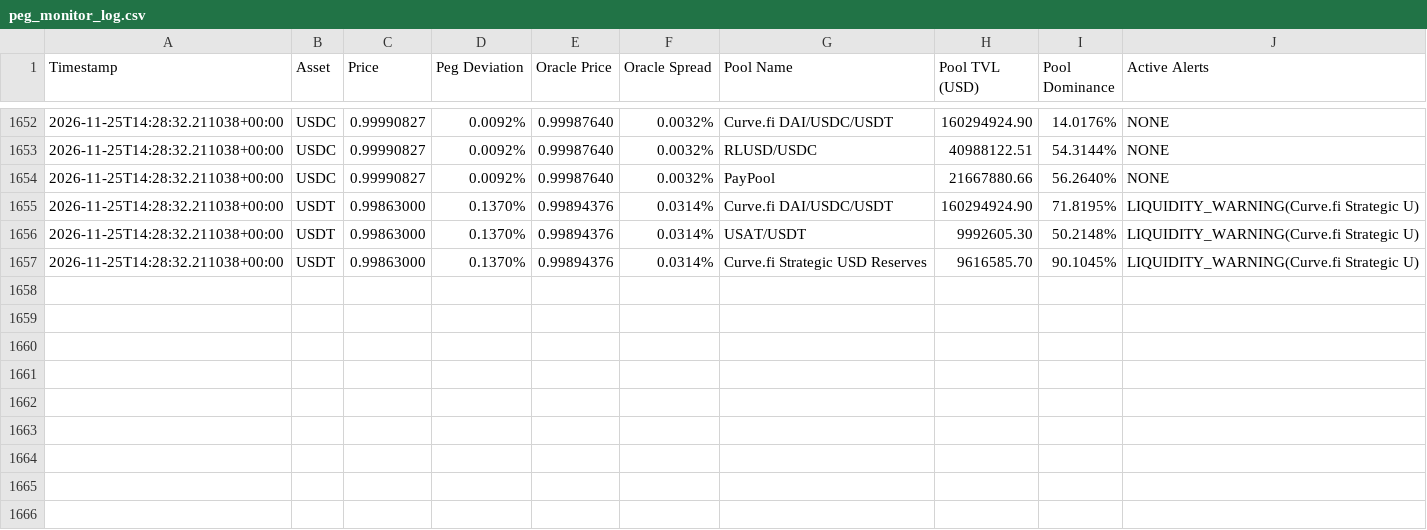
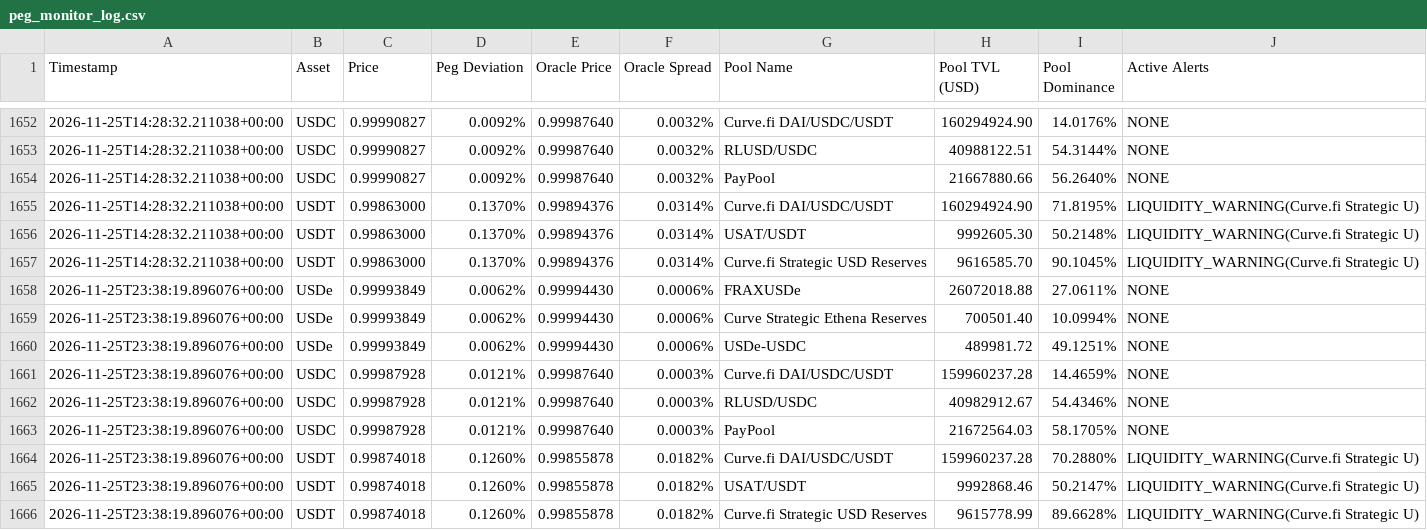
Before and after one commit to Radioactivegeek/Stablecoin-Monitor-v1, a CSV file: peg_monitor_log.csv, drawn as a sheet; only a part is shown, gaps mark what is left out.

```diff
--- a/peg_monitor_log.csv
+++ b/peg_monitor_log.csv
@@ -1657 +1657,10 @@ Timestamp,Asset,Price,Peg Deviation,Oracle Price,Oracle Spread,Pool Name,Pool TV
 2026-11-25T14:28:32.211038+00:00,USDT,0.99863000,0.1370%,0.99894376,0.0314%,Curve.fi Strategic USD Reserves,9616585.70,90.1045%,LIQUIDITY_WARNING(Curve.fi Strategic U)
+2026-11-25T23:38:19.896076+00:00,USDe,0.99993849,0.0062%,0.99994430,0.0006%,FRAXUSDe,26072018.88,27.0611%,NONE
+2026-11-25T23:38:19.896076+00:00,USDe,0.99993849,0.0062%,0.99994430,0.0006%,Curve Strategic Ethena Reserves,700501.40,10.0994%,NONE
+2026-11-25T23:38:19.896076+00:00,USDe,0.99993849,0.0062%,0.99994430,0.0006%,USDe-USDC,489981.72,49.1251%,NONE
+2026-11-25T23:38:19.896076+00:00,USDC,0.99987928,0.0121%,0.99987640,0.0003%,Curve.fi DAI/USDC/USDT,159960237.28,14.4659%,NONE
+2026-11-25T23:38:19.896076+00:00,USDC,0.99987928,0.0121%,0.99987640,0.0003%,RLUSD/USDC,40982912.67,54.4346%,NONE
+2026-11-25T23:38:19.896076+00:00,USDC,0.99987928,0.0121%,0.99987640,0.0003%,PayPool,21672564.03,58.1705%,NONE
+2026-11-25T23:38:19.896076+00:00,USDT,0.99874018,0.1260%,0.99855878,0.0182%,Curve.fi DAI/USDC/USDT,159960237.28,70.2880%,LIQUIDITY_WARNING(Curve.fi Strategic U)
+2026-11-25T23:38:19.896076+00:00,USDT,0.99874018,0.1260%,0.99855878,0.0182%,USAT/USDT,9992868.46,50.2147%,LIQUIDITY_WARNING(Curve.fi Strategic U)
+2026-11-25T23:38:19.896076+00:00,USDT,0.99874018,0.1260%,0.99855878,0.0182%,Curve.fi Strategic USD Reserves,9615778.99,89.6628%,LIQUIDITY_WARNING(Curve.fi Strategic U)
```
Also changed, not shown: 1 other file.
